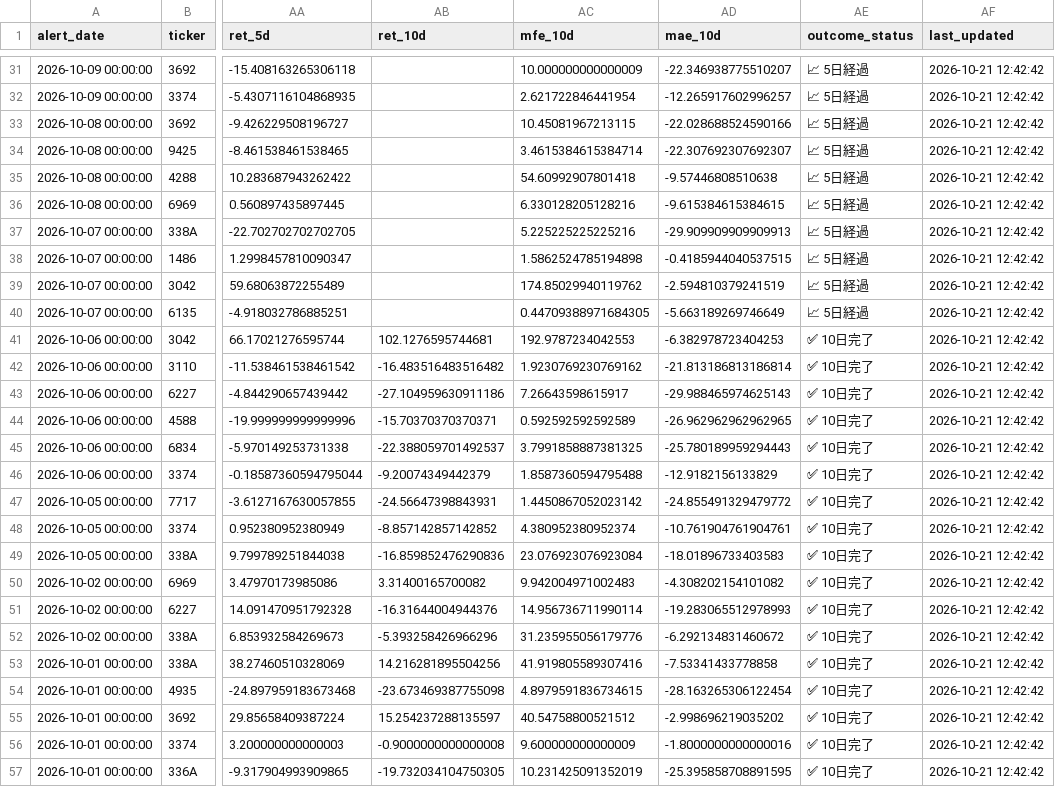
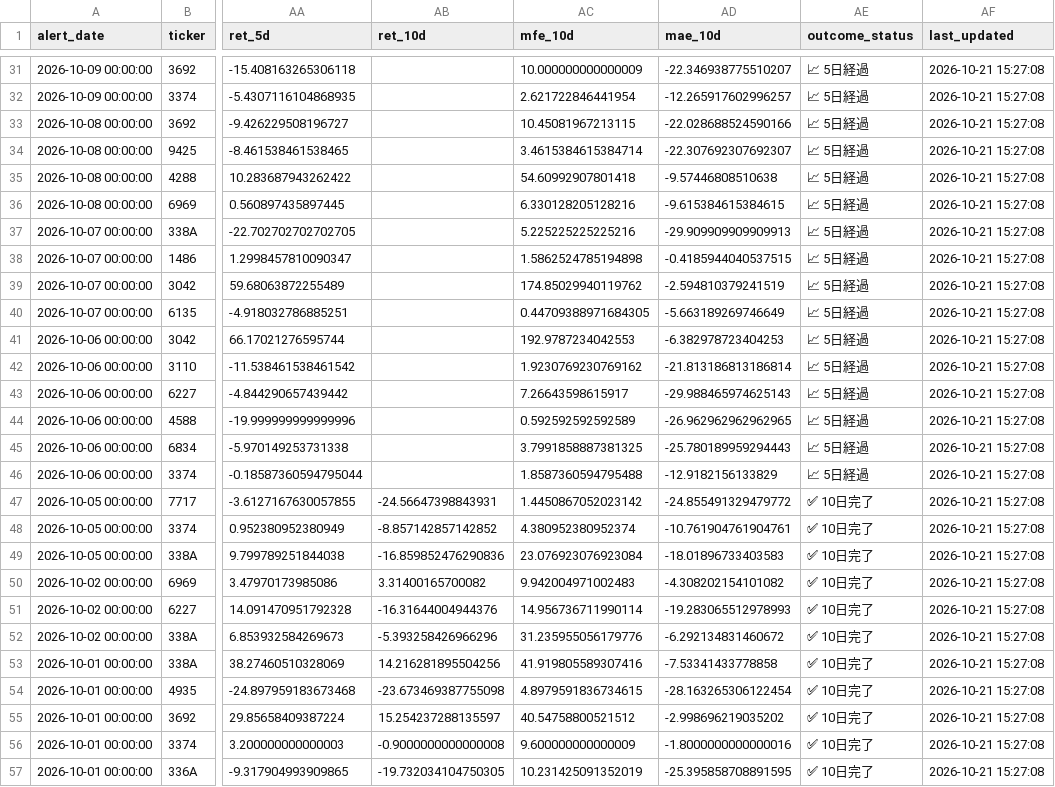
Before and after one commit to takasan-stock/stock-analyzer, a CSV file: data/short_cover_alert_history.csv, drawn as a sheet; only a part is shown, gaps mark what is left out; the diff covers the shown part only; the diff names each change by its address in the sheet, - before the commit and + after, or states it on an @@ line.

```diff
--- a/data/short_cover_alert_history.csv
+++ b/data/short_cover_alert_history.csv
-AF31:AF57 (last_updated): 2026-10-21 12:42:42
+AF31:AF57 (last_updated): 2026-10-21 15:27:08
-AB41 (ret_10d): 102.1276595744681
+AB41 (ret_10d): (empty)
-AE41:AE46 (outcome_status): ✅ 10日完了
+AE41:AE46 (outcome_status): 📈 5日経過
-AB42 (ret_10d): -16.483516483516482
+AB42 (ret_10d): (empty)
-AB43 (ret_10d): -27.104959630911186
+AB43 (ret_10d): (empty)
-AB44 (ret_10d): -15.70370370370371
+AB44 (ret_10d): (empty)
-AB45 (ret_10d): -22.388059701492537
+AB45 (ret_10d): (empty)
-AB46 (ret_10d): -9.20074349442379
+AB46 (ret_10d): (empty)
```
Also changed, not shown: 64 edited cells elsewhere in this file, 1 other file.
